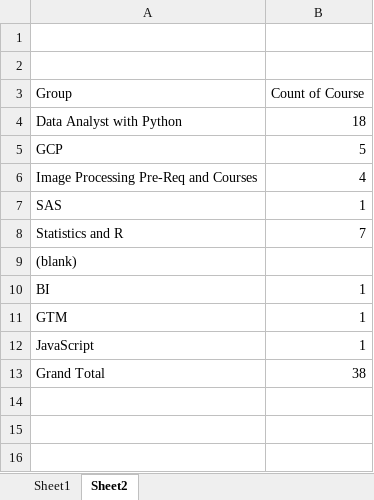
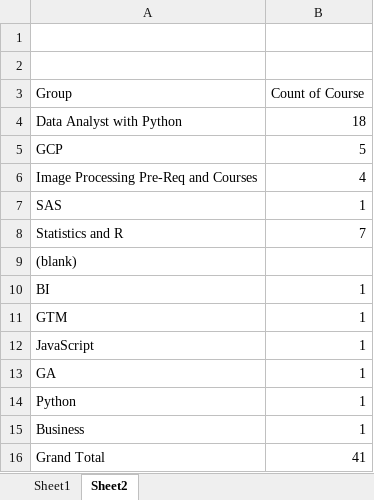
Before and after one commit to RuslanBergenov/Data-Science-Certificates, an Excel workbook: certificates.xlsx, sheet Sheet2, drawn as a sheet; values as stored, in another font and other column widths than the file's, no borders; addresses are those after the commit; the diff names each change by its address in the sheet, - before the commit and + after, or states it on an @@ line.

```diff
--- a/certificates.xlsx (sheet Sheet2)
+++ b/certificates.xlsx (sheet Sheet2)
+row 13: GA | 1
+row 14: Python | 1
+row 15: Business | 1
-B16 (Count of Course): 38
+B16 (Count of Course): 41
```
Also changed, not shown: sheet Sheet1, 2 other files.
